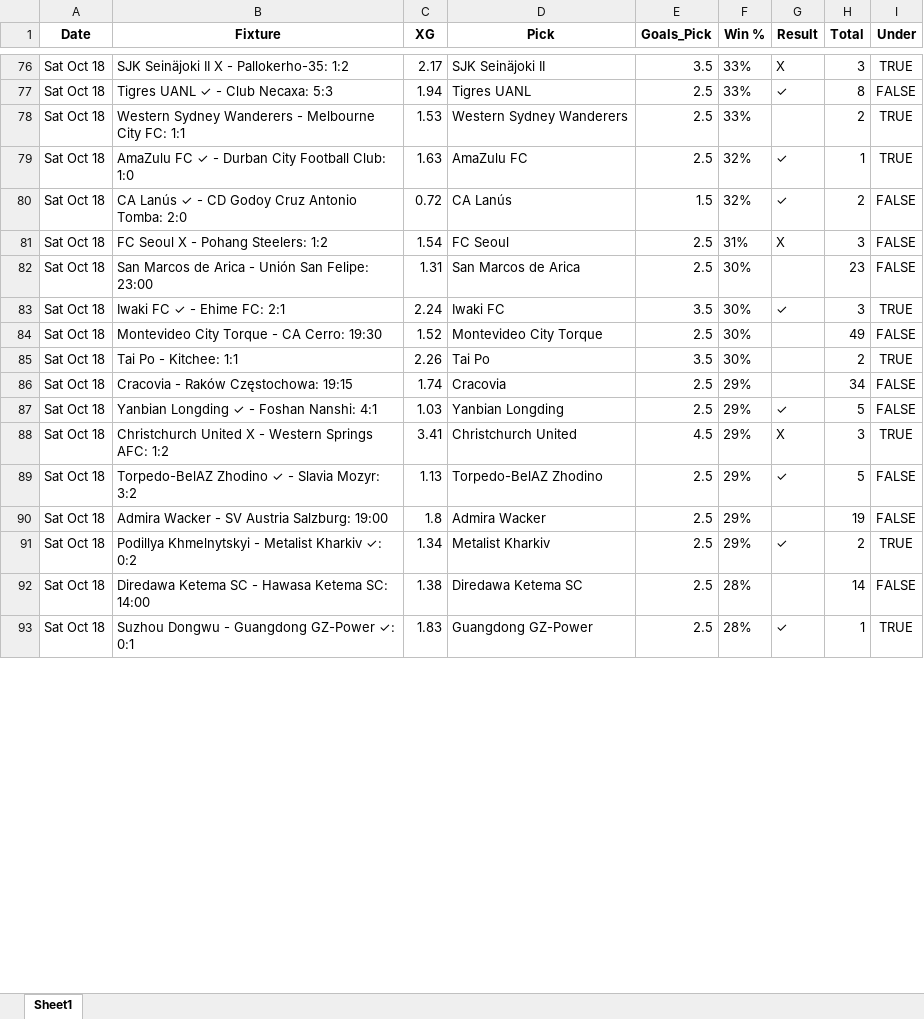
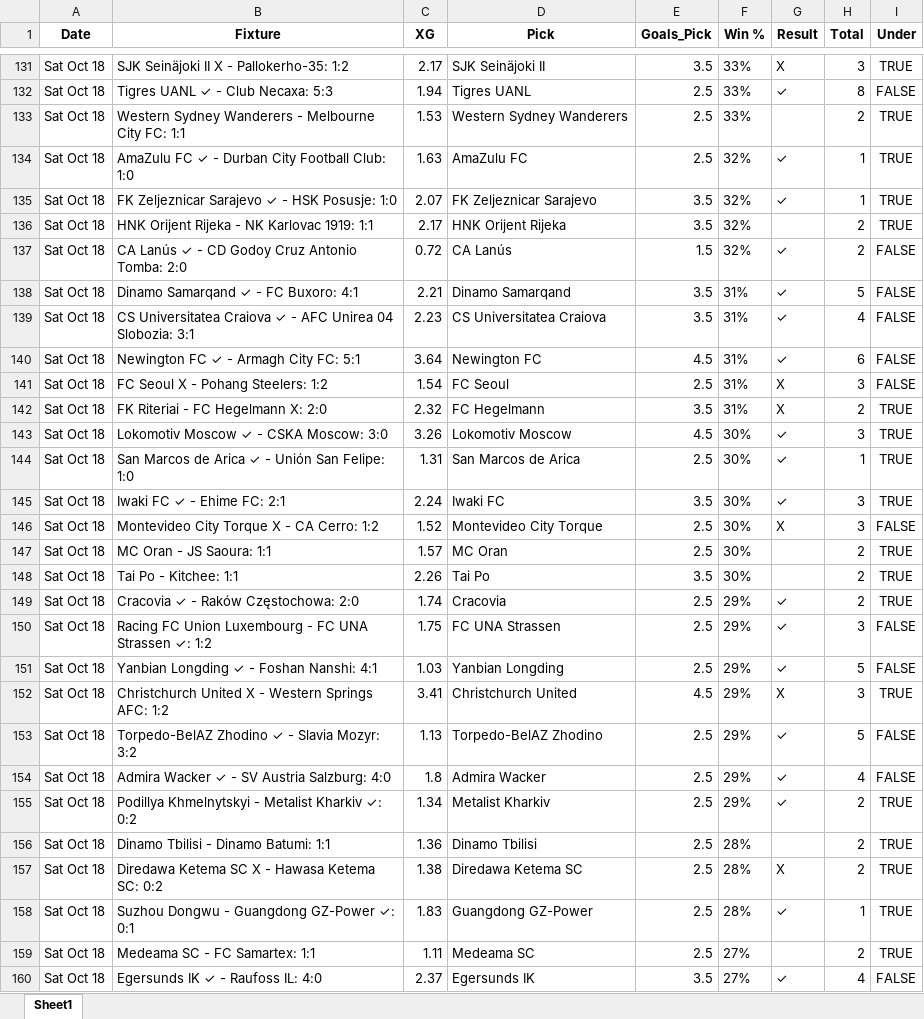
Before and after one commit to aidasez/aiaigam2, an Excel workbook: 2025-10-18/18_ai.full_fixtures.xlsx, sheet Sheet1, drawn as a sheet; only a part is shown, gaps mark what is left out; values as stored, in another font and other column widths than the file's, no borders; addresses are those after the commit; the diff covers the shown part only; the diff names each change by its address in the sheet, - before the commit and + after, or states it on an @@ line.

```diff
--- a/2025-10-18/18_ai.full_fixtures.xlsx (sheet Sheet1)
+++ b/2025-10-18/18_ai.full_fixtures.xlsx (sheet Sheet1)
+row 135: Sat Oct 18 | FK Zeljeznicar Sarajevo ✓ - HSK Posusje: 1:0 | 2.07 | FK Zeljeznicar Sarajevo | 3.5 | 32% | ✓ | 1 | TRUE
+row 136: Sat Oct 18 | HNK Orijent Rijeka - NK Karlovac 1919: 1:1 | 2.17 | HNK Orijent Rijeka | 3.5 | 32% |  | 2 | TRUE
+row 138: Sat Oct 18 | Dinamo Samarqand ✓ - FC Buxoro: 4:1 | 2.21 | Dinamo Samarqand | 3.5 | 31% | ✓ | 5 | FALSE
+row 139: Sat Oct 18 | CS Universitatea Craiova ✓ - AFC Unirea 04 Slobozia: 3:1 | 2.23 | CS Universitatea Craiova | 3.5 | 31% | ✓ | 4 | FALSE
+row 140: Sat Oct 18 | Newington FC ✓ - Armagh City FC: 5:1 | 3.64 | Newington FC | 4.5 | 31% | ✓ | 6 | FALSE
+row 142: Sat Oct 18 | FK Riteriai - FC Hegelmann X: 2:0 | 2.32 | FC Hegelmann | 3.5 | 31% | X | 2 | TRUE
+row 143: Sat Oct 18 | Lokomotiv Moscow ✓ - CSKA Moscow: 3:0 | 3.26 | Lokomotiv Moscow | 4.5 | 30% | ✓ | 3 | TRUE
-B144 (Fixture): San Marcos de Arica - Unión San Felipe: 23:00
+B144 (Fixture): San Marcos de Arica ✓ - Unión San Felipe: 1:0
-G144 (Result): (empty)
+G144 (Result): ✓
-H144 (Total): 23
+H144 (Total): 1
-I144 (Under): FALSE
+I144 (Under): TRUE
-B146 (Fixture): Montevideo City Torque - CA Cerro: 19:30
+B146 (Fixture): Montevideo City Torque X - CA Cerro: 1:2
-G146 (Result): (empty)
+G146 (Result): X
-H146 (Total): 49
+H146 (Total): 3
+row 147: Sat Oct 18 | MC Oran - JS Saoura: 1:1 | 1.57 | MC Oran | 2.5 | 30% |  | 2 | TRUE
-B149 (Fixture): Cracovia - Raków Częstochowa: 19:15
+B149 (Fixture): Cracovia ✓ - Raków Częstochowa: 2:0
-G149 (Result): (empty)
+G149 (Result): ✓
-H149 (Total): 34
+H149 (Total): 2
-I149 (Under): FALSE
+I149 (Under): TRUE
+row 150: Sat Oct 18 | Racing FC Union Luxembourg - FC UNA Strassen ✓: 1:2 | 1.75 | FC UNA Strassen | 2.5 | 29% | ✓ | 3 | FALSE
-B154 (Fixture): Admira Wacker - SV Austria Salzburg: 19:00
+B154 (Fixture): Admira Wacker ✓ - SV Austria Salzburg: 4:0
-G154 (Result): (empty)
+G154 (Result): ✓
-H154 (Total): 19
+H154 (Total): 4
+row 156: Sat Oct 18 | Dinamo Tbilisi - Dinamo Batumi: 1:1 | 1.36 | Dinamo Tbilisi | 2.5 | 28% |  | 2 | TRUE
-B157 (Fixture): Diredawa Ketema SC - Hawasa Ketema SC: 14:00
+B157 (Fixture): Diredawa Ketema SC X - Hawasa Ketema SC: 0:2
-G157 (Result): (empty)
+G157 (Result): X
-H157 (Total): 14
+H157 (Total): 2
-I157 (Under): FALSE
+I157 (Under): TRUE
+row 159: Sat Oct 18 | Medeama SC - FC Samartex: 1:1 | 1.11 | Medeama SC | 2.5 | 27% |  | 2 | TRUE
+row 160: Sat Oct 18 | Egersunds IK ✓ - Raufoss IL: 4:0 | 2.37 | Egersunds IK | 3.5 | 27% | ✓ | 4 | FALSE
```
Also changed, not shown: 179 added rows, 5 removed rows, 2 moved rows and 227 edited cells elsewhere in this sheet, 2025-10-18/18_combined_confidence.xlsx, 2025-10-18/18_fixtures.xlsx, 9 other files.
